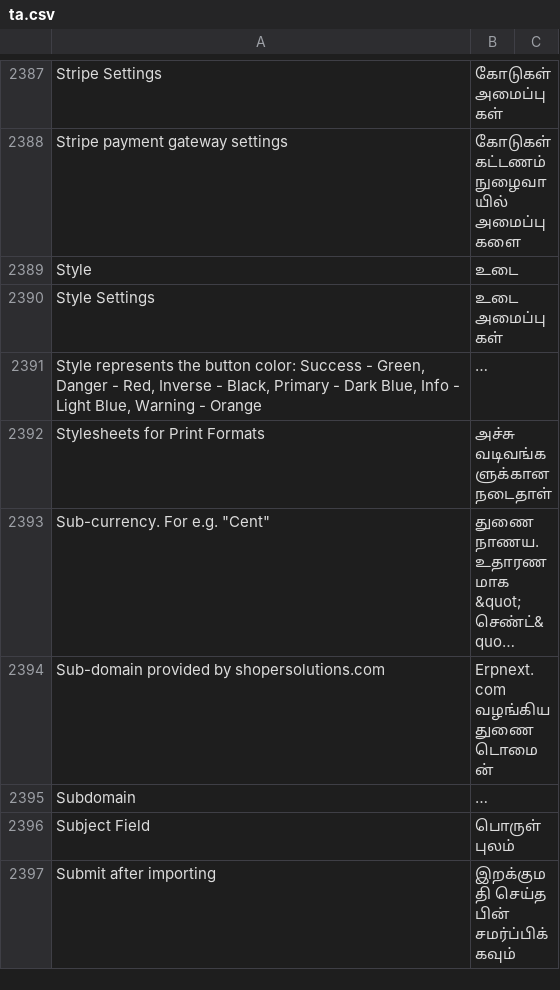
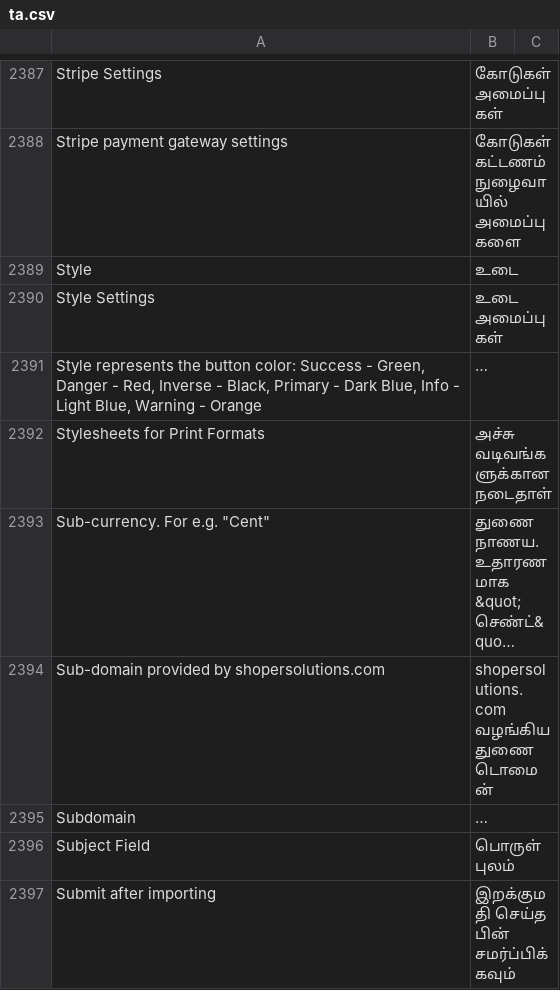
Before and after one commit to netmanthan/shoperframeworks, a CSV file: frappe/translations/ta.csv, drawn as a sheet; only a part is shown, gaps mark what is left out; long unchanged cells end in …; the diff names each change by its address in the sheet, - before the commit and + after, or states it on an @@ line.

```diff
--- a/frappe/translations/ta.csv
+++ b/frappe/translations/ta.csv
-B2394: Erpnext.com வழங்கிய துணை டொமைன்
+B2394: shopersolutions.com வழங்கிய துணை டொமைன்
```
Also changed, not shown: frappe/translations/kn.csv, frappe/translations/ml.csv, 7 other files.
